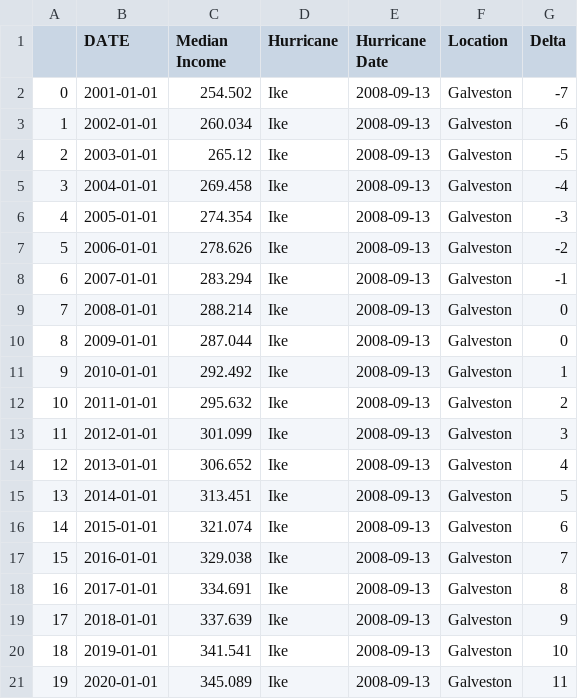
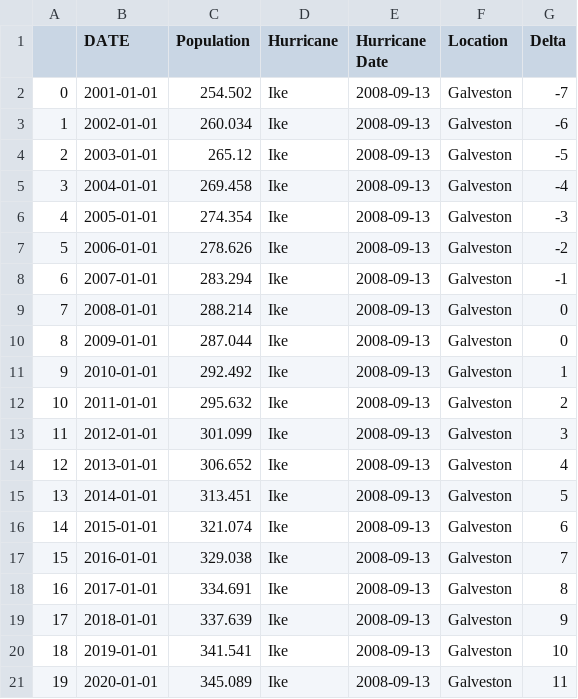
Before and after one commit to mchrzanowski27/Project1, a CSV file: CleanEconData/Ike_Pop_df.csv, drawn as a sheet.

```diff
--- a/CleanEconData/Ike_Pop_df.csv
+++ b/CleanEconData/Ike_Pop_df.csv
@@ -1,2 +1,2 @@
-,DATE,Median Income,Hurricane,Hurricane Date,Location,Delta
+,DATE,Population,Hurricane,Hurricane Date,Location,Delta
 0,2001-01-01,254.502,Ike,2008-09-13,Galveston,-7
```
Also changed, not shown: 2 other files.
